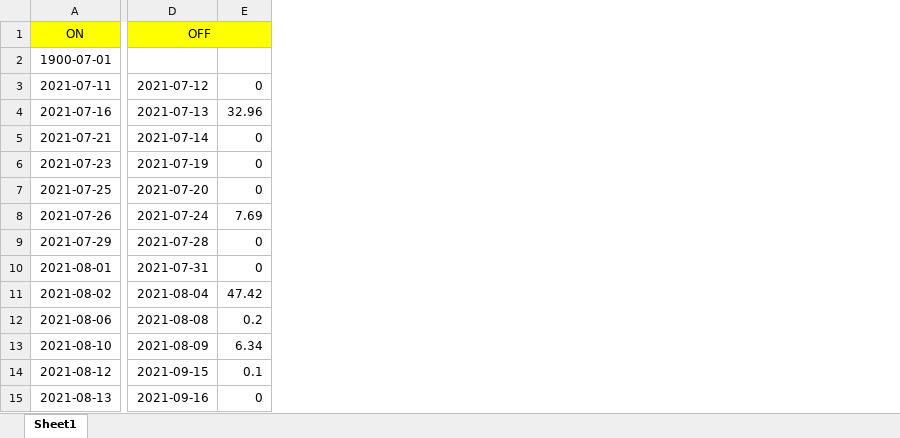
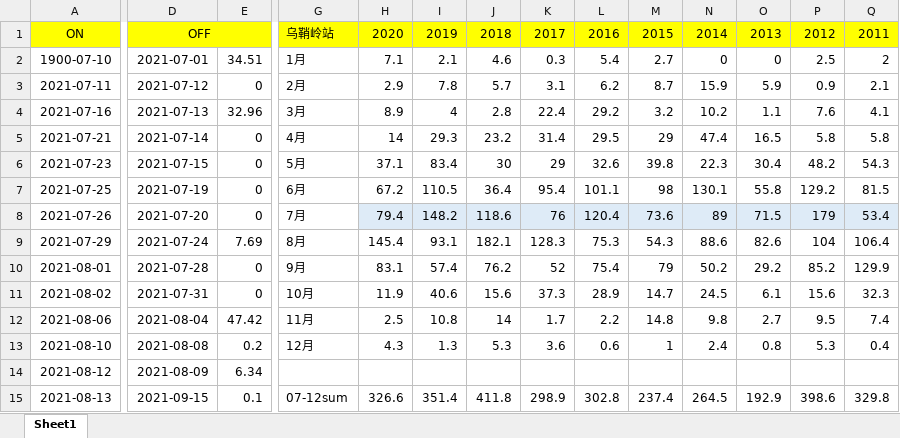
Before and after one commit to forward11/rainfall, an Excel workbook: Location_based_analysis/OnOff_Ttest/wsl.xlsx, sheet Sheet1, drawn as a sheet; only a part is shown, gaps mark what is left out; values as stored, in another font and other column widths than the file's, no borders; removed rows and columns are numbered as before the commit, all else as after; rows hold the shown columns only; the diff covers the shown part only; the diff names each change by its address in the sheet, - before the commit and + after, or states it on an @@ line.

```diff
--- a/Location_based_analysis/OnOff_Ttest/wsl.xlsx (sheet Sheet1)
+++ b/Location_based_analysis/OnOff_Ttest/wsl.xlsx (sheet Sheet1)
+column G, row 1: 乌鞘岭站; rows 3-15: 2月 | 3月 | 4月 | 5月 | 6月 | 7月 | 8月 | 9月 | 10月 | 11月 | 12月 |  | 07-12sum
+column H, row 1: 2020; rows 3-15: 2.9 | 8.9 | 14 | 37.1 | 67.2 | 79.4 | 145.4 | 83.1 | 11.9 | 2.5 | 4.3 |  | 326.6
+column I, row 1: 2019; rows 3-15: 7.8 | 4 | 29.3 | 83.4 | 110.5 | 148.2 | 93.1 | 57.4 | 40.6 | 10.8 | 1.3 |  | 351.4
+column J, row 1: 2018; rows 3-15: 5.7 | 2.8 | 23.2 | 30 | 36.4 | 118.6 | 182.1 | 76.2 | 15.6 | 14 | 5.3 |  | 411.8
+column K, row 1: 2017; rows 3-15: 3.1 | 22.4 | 31.4 | 29 | 95.4 | 76 | 128.3 | 52 | 37.3 | 1.7 | 3.6 |  | 298.9
+column L, row 1: 2016; rows 3-15: 6.2 | 29.2 | 29.5 | 32.6 | 101.1 | 120.4 | 75.3 | 75.4 | 28.9 | 2.2 | 0.6 |  | 302.8
+column M, row 1: 2015; rows 3-15: 8.7 | 3.2 | 29 | 39.8 | 98 | 73.6 | 54.3 | 79 | 14.7 | 14.8 | 1 |  | 237.4
+column N, row 1: 2014; rows 3-15: 15.9 | 10.2 | 47.4 | 22.3 | 130.1 | 89 | 88.6 | 50.2 | 24.5 | 9.8 | 2.4 |  | 264.5
+column O, row 1: 2013; rows 3-15: 5.9 | 1.1 | 16.5 | 30.4 | 55.8 | 71.5 | 82.6 | 29.2 | 6.1 | 2.7 | 0.8 |  | 192.9
+column P, row 1: 2012; rows 3-15: 0.9 | 7.6 | 5.8 | 48.2 | 129.2 | 179 | 104 | 85.2 | 15.6 | 9.5 | 5.3 |  | 398.6
+column Q, row 1: 2011; rows 3-15: 2.1 | 4.1 | 5.8 | 54.3 | 81.5 | 53.4 | 106.4 | 129.9 | 32.3 | 7.4 | 0.4 |  | 329.8
-row 2: 1900-07-01
+row 2: 1900-07-10 | 2021-07-01 | 34.51 | 1月 | 7.1 | 2.1 | 4.6 | 0.3 | 5.4 | 2.7 | 0 | 0 | 2.5 | 2
-D6: 2021-07-19
+D6: 2021-07-15
-D7: 2021-07-20
+D7: 2021-07-19
-D8: 2021-07-24
+D8: 2021-07-20
-E8: 7.69
+E8: 0
-D9: 2021-07-28
+D9: 2021-07-24
-E9: 0
+E9: 7.69
-D10: 2021-07-31
+D10: 2021-07-28
-D11: 2021-08-04
+D11: 2021-07-31
-E11: 47.42
+E11: 0
-D12: 2021-08-08
+D12: 2021-08-04
-E12: 0.2
+E12: 47.42
-D13: 2021-08-09
+D13: 2021-08-08
-E13: 6.34
+E13: 0.2
-D14: 2021-09-15
+D14: 2021-08-09
-E14: 0.1
+E14: 6.34
-D15: 2021-09-16
+D15: 2021-09-15
-E15: 0
+E15: 0.1
```
Also changed, not shown: 15 added columns, 7 removed columns and 25 edited cells elsewhere in this sheet, 2 other files.
